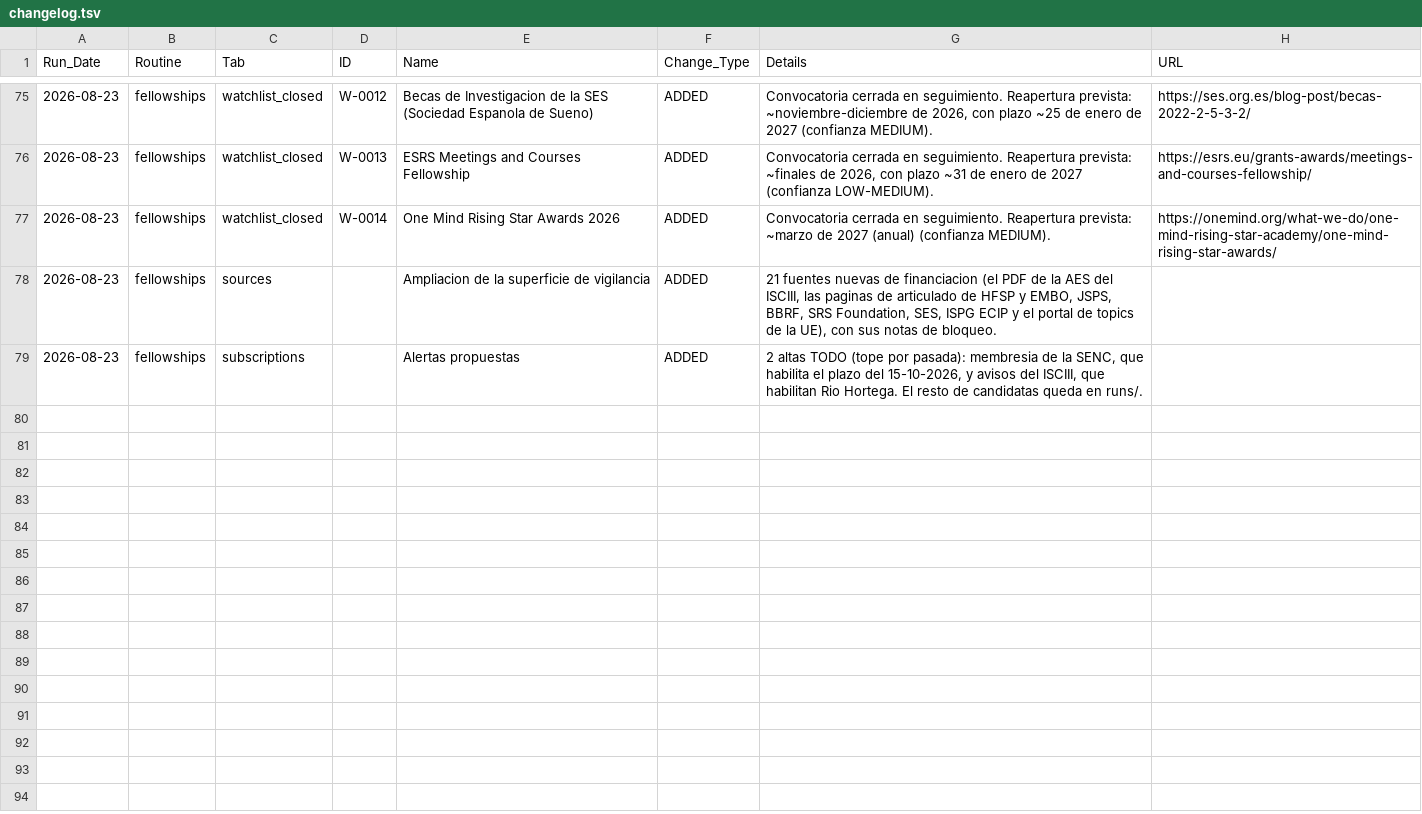
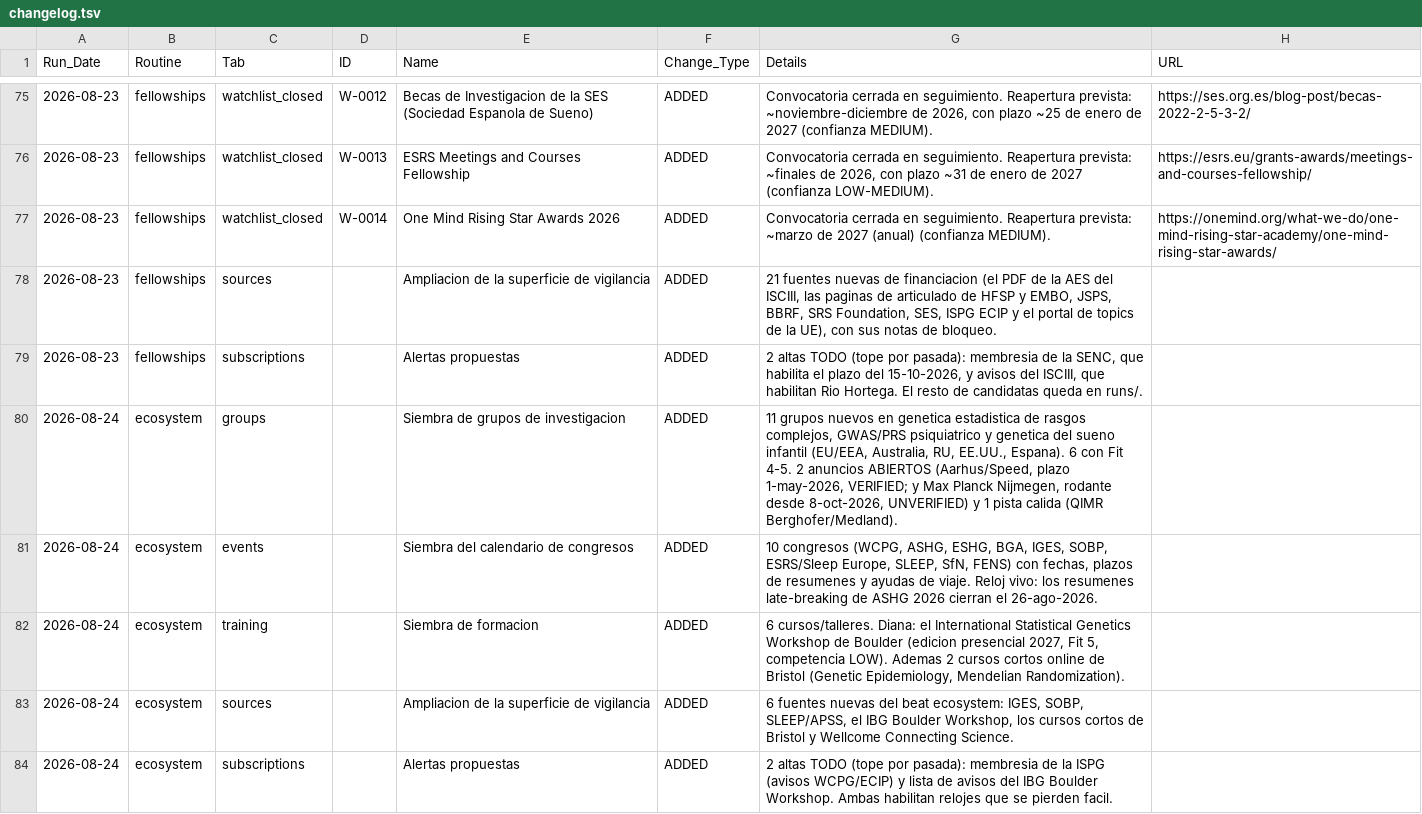
Before and after one commit to douglitas/scheduled-search-strategies, a TSV file: data/changelog.tsv, drawn as a sheet; only a part is shown, gaps mark what is left out.

```diff
--- a/data/changelog.tsv
+++ b/data/changelog.tsv
@@ -79 +79,6 @@ Run_Date	Routine	Tab	ID	Name	Change_Type	Details	URL
 2026-08-23	fellowships	subscriptions		Alertas propuestas	ADDED	2 altas TODO (tope por pasada): membresia de la SENC, que habilita el plazo del 15-10-2026, y avisos del ISCIII, que habilitan Rio Hortega. El resto de candidatas queda en runs/.	
+2026-08-24	ecosystem	groups		Siembra de grupos de investigacion	ADDED	11 grupos nuevos en genetica estadistica de rasgos complejos, GWAS/PRS psiquiatrico y genetica del sueno infantil (EU/EEA, Australia, RU, EE.UU., Espana). 6 con Fit 4-5. 2 anuncios ABIERTOS (Aarhus/Speed, plazo 1-may-2026, VERIFIED; y Max Planck Nijmegen, rodante desde 8-oct-2026, UNVERIFIED) y 1 pista calida (QIMR Berghofer/Medland).	
+2026-08-24	ecosystem	events		Siembra del calendario de congresos	ADDED	10 congresos (WCPG, ASHG, ESHG, BGA, IGES, SOBP, ESRS/Sleep Europe, SLEEP, SfN, FENS) con fechas, plazos de resumenes y ayudas de viaje. Reloj vivo: los resumenes late-breaking de ASHG 2026 cierran el 26-ago-2026.	
+2026-08-24	ecosystem	training		Siembra de formacion	ADDED	6 cursos/talleres. Diana: el International Statistical Genetics Workshop de Boulder (edicion presencial 2027, Fit 5, competencia LOW). Ademas 2 cursos cortos online de Bristol (Genetic Epidemiology, Mendelian Randomization).	
+2026-08-24	ecosystem	sources		Ampliacion de la superficie de vigilancia	ADDED	6 fuentes nuevas del beat ecosystem: IGES, SOBP, SLEEP/APSS, el IBG Boulder Workshop, los cursos cortos de Bristol y Wellcome Connecting Science.	
+2026-08-24	ecosystem	subscriptions		Alertas propuestas	ADDED	2 altas TODO (tope por pasada): membresia de la ISPG (avisos WCPG/ECIP) y lista de avisos del IBG Boulder Workshop. Ambas habilitan relojes que se pierden facil.	
```
Also changed, not shown: data/action_now.tsv, data/sources.tsv, 5 other files.
